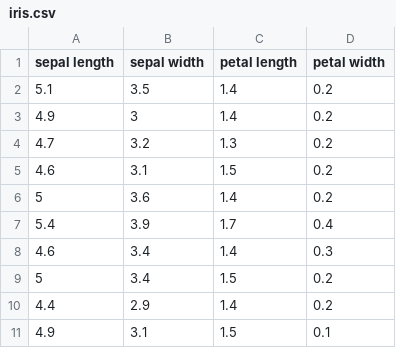
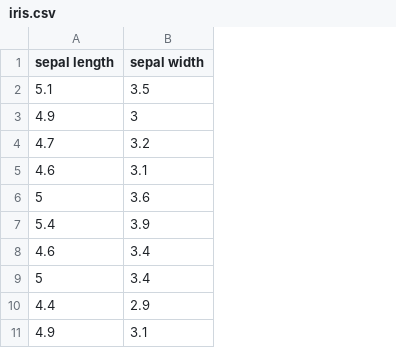
Before and after one commit to RunTimeTerrorTeam/MLProject, a CSV file: Resources/iris.csv, drawn as a sheet; only a part is shown; the diff names each change by its address in the sheet, - before the commit and + after, or states it on an @@ line.

Commit message:
uploaded new data file, as skin with multi size

```diff
--- a/Resources/iris.csv
+++ b/Resources/iris.csv
-column C (petal length), rows 2-11: 1.4 | 1.4 | 1.3 | 1.5 | 1.4 | 1.7 | 1.4 | 1.5 | 1.4 | 1.5
-column D (petal width), rows 2-11: 0.2 | 0.2 | 0.2 | 0.2 | 0.2 | 0.4 | 0.3 | 0.2 | 0.2 | 0.1
```
Also changed, not shown: 20 other files.
